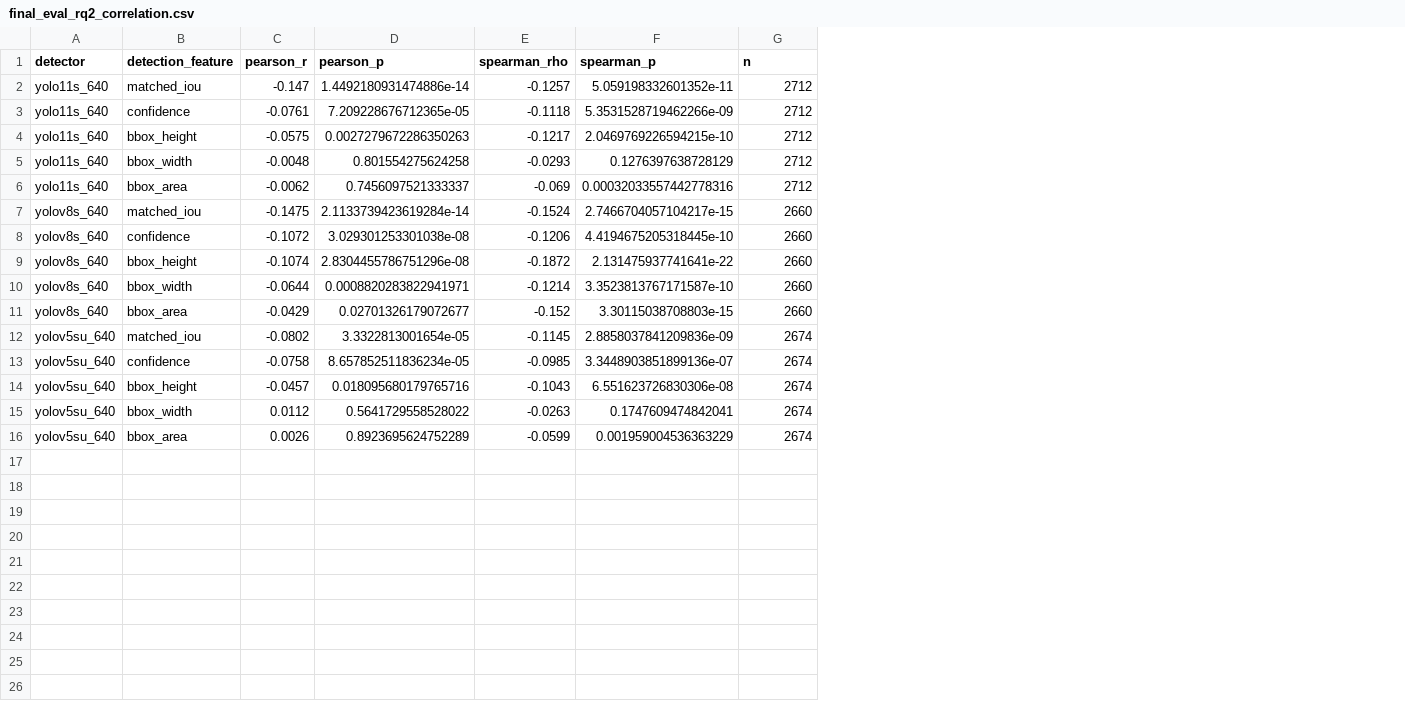
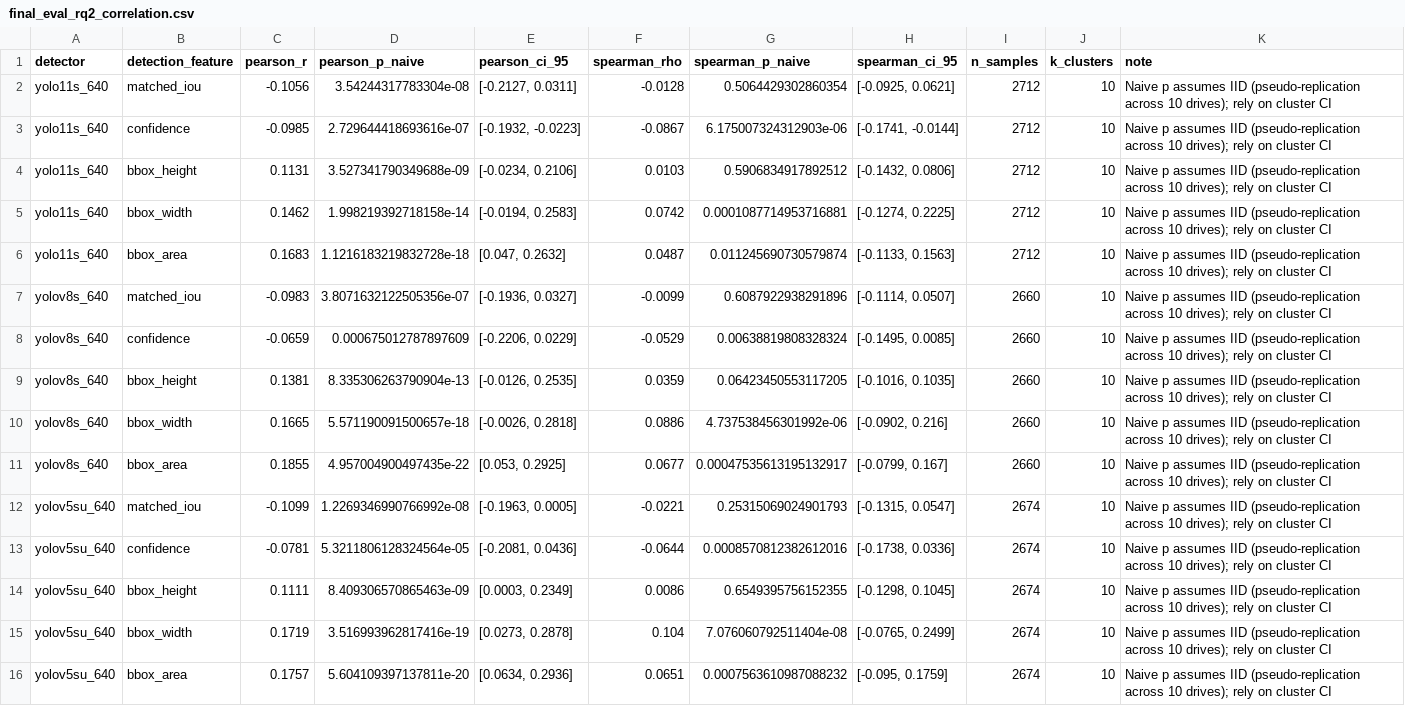
Before and after one commit to nguyenthang060706/Distance-Estimation-KITTI-YOLO, a CSV file: results/tables/final_eval_rq2_correlation.csv, drawn as a sheet; removed rows and columns are numbered as before the commit, all else as after; the diff names each change by its address in the sheet, - before the commit and + after, or states it on an @@ line.

```diff
--- a/results/tables/final_eval_rq2_correlation.csv
+++ b/results/tables/final_eval_rq2_correlation.csv
-column D (pearson_p), rows 2-16: 1.4492180931474886e-14 | 7.209228676712365e-05 | 0.0027279672286350263 | 0.801554275624258 | 0.7456097521333337 | 2.1133739423619284e-14 | 3.029301253301038e-08 | 2.8304455786751296e-08 | 0.0008820283822941971 | 0.02701326179072677 | 3.3322813001654e-05 | 8.657852511836234e-05 | 0.018095680179765716 | 0.5641729558528022 | 0.8923695624752289
+column D (pearson_p_naive), rows 2-16: 3.54244317783304e-08 | 2.729644418693616e-07 | 3.527341790349688e-09 | 1.998219392718158e-14 | 1.1216183219832728e-18 | 3.8071632122505356e-07 | 0.000675012787897609 | 8.335306263790904e-13 | 5.571190091500657e-18 | 4.957004900497435e-22 | 1.2269346990766992e-08 | 5.3211806128324564e-05 | 8.409306570865463e-09 | 3.516993962817416e-19 | 5.604109397137811e-20
+column E (pearson_ci_95), rows 2-16: [-0.2127, 0.0311] | [-0.1932, -0.0223] | [-0.0234, 0.2106] | [-0.0194, 0.2583] | [0.047, 0.2632] | [-0.1936, 0.0327] | [-0.2206, 0.0229] | [-0.0126, 0.2535] | [-0.0026, 0.2818] | [0.053, 0.2925] | [-0.1963, 0.0005] | [-0.2081, 0.0436] | [0.0003, 0.2349] | [0.0273, 0.2878] | [0.0634, 0.2936]
-column F (spearman_p), rows 2-16: 5.059198332601352e-11 | 5.3531528719462266e-09 | 2.0469769226594215e-10 | 0.1276397638728129 | 0.00032033557442778316 | 2.7466704057104217e-15 | 4.4194675205318445e-10 | 2.131475937741641e-22 | 3.3523813767171587e-10 | 3.30115038708803e-15 | 2.8858037841209836e-09 | 3.3448903851899136e-07 | 6.551623726830306e-08 | 0.1747609474842041 | 0.001959004536363229
+column G (spearman_p_naive), rows 2-16: 0.5064429302860354 | 6.175007324312903e-06 | 0.5906834917892512 | 0.0001087714953716881 | 0.011245690730579874 | 0.6087922938291896 | 0.00638819808328324 | 0.06423450553117205 | 4.737538456301992e-06 | 0.00047535613195132917 | 0.25315069024901793 | 0.0008570812382612016 | 0.6549395756152355 | 7.076060792511404e-08 | 0.0007563610987088232
+column H (spearman_ci_95), rows 2-16: [-0.0925, 0.0621] | [-0.1741, -0.0144] | [-0.1432, 0.0806] | [-0.1274, 0.2225] | [-0.1133, 0.1563] | [-0.1114, 0.0507] | [-0.1495, 0.0085] | [-0.1016, 0.1035] | [-0.0902, 0.216] | [-0.0799, 0.167] | [-0.1315, 0.0547] | [-0.1738, 0.0336] | [-0.1298, 0.1045] | [-0.0765, 0.2499] | [-0.095, 0.1759]
+column J (k_clusters), rows 2-16: all 10
+column K (note), rows 2-16: all Naive p assumes IID (pseudo-replication across 10 drives); rely on cluster CI
-I1: n
+I1: n_samples
-C2 (pearson_r): -0.147
+C2 (pearson_r): -0.1056
-F2 (spearman_rho): -0.1257
+F2 (spearman_rho): -0.0128
-C3 (pearson_r): -0.0761
+C3 (pearson_r): -0.0985
-F3 (spearman_rho): -0.1118
+F3 (spearman_rho): -0.0867
-C4 (pearson_r): -0.0575
+C4 (pearson_r): 0.1131
-F4 (spearman_rho): -0.1217
+F4 (spearman_rho): 0.0103
-C5 (pearson_r): -0.0048
+C5 (pearson_r): 0.1462
-F5 (spearman_rho): -0.0293
+F5 (spearman_rho): 0.0742
-C6 (pearson_r): -0.0062
+C6 (pearson_r): 0.1683
-F6 (spearman_rho): -0.069
+F6 (spearman_rho): 0.0487
-C7 (pearson_r): -0.1475
+C7 (pearson_r): -0.0983
-F7 (spearman_rho): -0.1524
+F7 (spearman_rho): -0.0099
-C8 (pearson_r): -0.1072
+C8 (pearson_r): -0.0659
-F8 (spearman_rho): -0.1206
+F8 (spearman_rho): -0.0529
-C9 (pearson_r): -0.1074
+C9 (pearson_r): 0.1381
-F9 (spearman_rho): -0.1872
+F9 (spearman_rho): 0.0359
-C10 (pearson_r): -0.0644
+C10 (pearson_r): 0.1665
-F10 (spearman_rho): -0.1214
+F10 (spearman_rho): 0.0886
-C11 (pearson_r): -0.0429
+C11 (pearson_r): 0.1855
-F11 (spearman_rho): -0.152
+F11 (spearman_rho): 0.0677
-C12 (pearson_r): -0.0802
+C12 (pearson_r): -0.1099
-F12 (spearman_rho): -0.1145
+F12 (spearman_rho): -0.0221
-C13 (pearson_r): -0.0758
+C13 (pearson_r): -0.0781
-F13 (spearman_rho): -0.0985
+F13 (spearman_rho): -0.0644
-C14 (pearson_r): -0.0457
+C14 (pearson_r): 0.1111
-F14 (spearman_rho): -0.1043
+F14 (spearman_rho): 0.0086
-C15 (pearson_r): 0.0112
+C15 (pearson_r): 0.1719
-F15 (spearman_rho): -0.0263
+F15 (spearman_rho): 0.104
-C16 (pearson_r): 0.0026
+C16 (pearson_r): 0.1757
-F16 (spearman_rho): -0.0599
+F16 (spearman_rho): 0.0651
```
Also changed, not shown: results/tables/final_eval_bootstrap_T.csv, results/tables/final_eval_common_T.csv, 39 other files.
